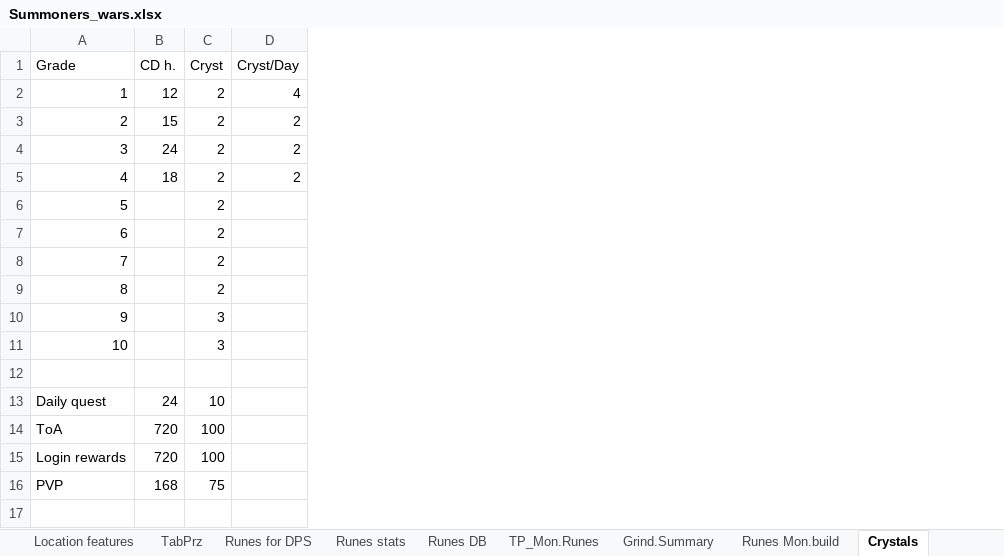
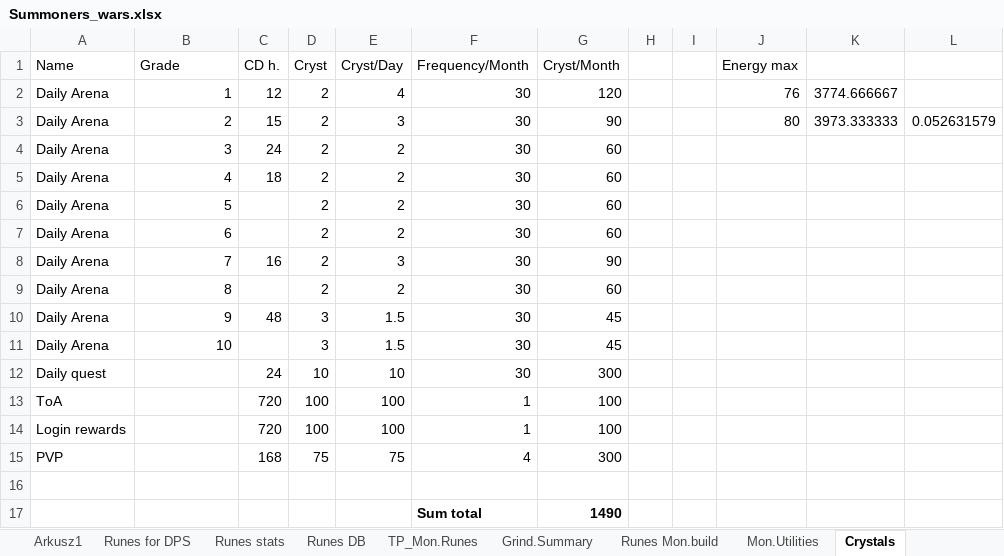
Before and after one commit to mariusz1976/mmorpg, an Excel workbook: Summoners_wars.xlsx, sheet Crystals, drawn as a sheet; values as stored, in another font and other column widths than the file's, no borders; table styles not drawn; removed rows and columns are numbered as before the commit, all else as after; the diff names each change by its address in the sheet, - before the commit and + after, or states it on an @@ line.

```diff
--- a/Summoners_wars.xlsx (sheet Crystals)
+++ b/Summoners_wars.xlsx (sheet Crystals)
+sheet tab: Arkusz1
+column A (Name), rows 2-11: all Daily Arena
+column F (Frequency/Month), rows 2-11: all 30; row 17: Sum total
+column G (Cryst/Month), rows 2-11: 120 | 90 | 60 | 60 | 60 | 60 | 90 | 60 | 45 | 45; row 17: 1490
+column H, empty
+column I, empty
+column J (Energy max), rows 2-3: 76 | 80
+column K, rows 2-3: 3774.666667 | 3973.333333
+column L, row 3: 0.052631579
-E3 (Cryst/Day): 2
+E3 (Cryst/Day): 3
-E6:E7 (Cryst/Day): (empty)
+E6:E7 (Cryst/Day): 2
-C8 (CD h.): (empty)
+C8 (CD h.): 16
-E8 (Cryst/Day): (empty)
+E8 (Cryst/Day): 3
-E9 (Cryst/Day): (empty)
+E9 (Cryst/Day): 2
-C10 (CD h.): (empty)
+C10 (CD h.): 48
-E10:E11 (Cryst/Day): (empty)
+E10:E11 (Cryst/Day): 1.5
+row 12: Daily quest |  | 24 | 10 | 10 | 30 | 300
+row 13: ToA |  | 720 | 100 | 100 | 1 | 100
+row 14: Login rewards |  | 720 | 100 | 100 | 1 | 100
+row 15: PVP |  | 168 | 75 | 75 | 4 | 300
-B17 (Grade): Daily quest
+B17 (Grade): (empty)
-C17 (CD h.): 24
+C17 (CD h.): (empty)
-D17 (Cryst): 10
+D17 (Cryst): (empty)
-row 14: ToA | 720 | 100
-row 15: Login rewards | 720 | 100
-row 16: PVP | 168 | 75
```
Also changed, not shown: sheet Runes for DPS, sheet EXP lvls, other sheet tabs, formulas that keep their value, charts or pictures.
